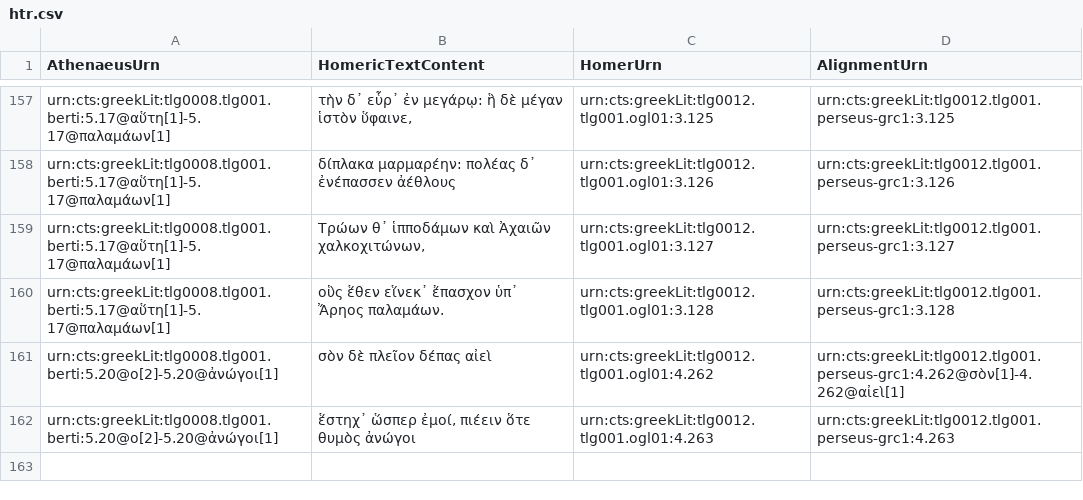
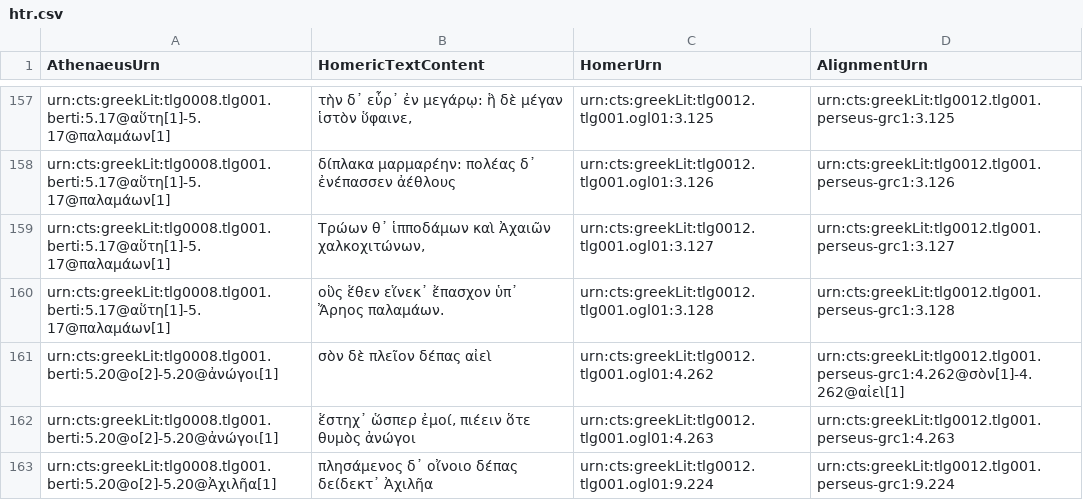
Before and after one commit to DigitalAthenaeus/homeric-reuse, a CSV file: tabular-data/htr.csv, drawn as a sheet; only a part is shown, gaps mark what is left out; the diff names each change by its address in the sheet, - before the commit and + after, or states it on an @@ line.

Commit message:
Update htr.csv

```diff
--- a/tabular-data/htr.csv
+++ b/tabular-data/htr.csv
+row 163: urn:cts:greekLit:tlg0008.tlg001.berti:5.20@ο[2]-5.20@Ἀχιλῆα[1] | πλησάμενος δ᾽ οἴνοιο δέπας δείδεκτ᾽ Ἀχιλῆα | urn:cts:greekLit:tlg0012.tlg001.ogl01:9.224 | urn:cts:greekLit:tlg0012.tlg001.perseus-grc1:9.224
```
